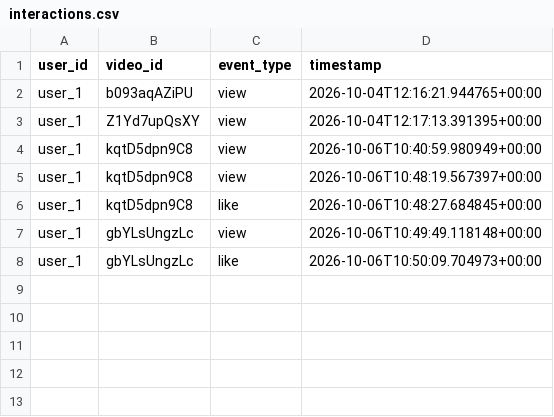
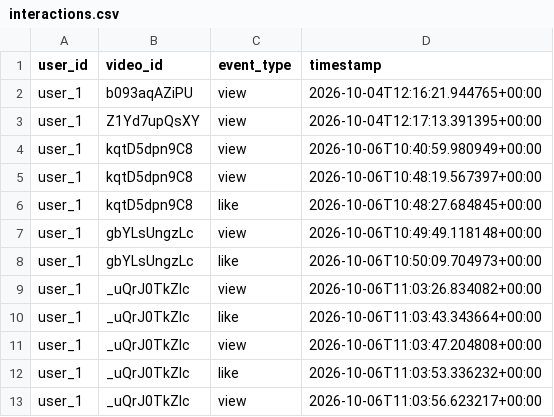
Before and after one commit to hailuhak/video-recommendation-system, a CSV file: data/interactions.csv, drawn as a sheet; the diff names each change by its address in the sheet, - before the commit and + after, or states it on an @@ line.

Commit message:
Weight user interactions in recommendations

```diff
--- a/data/interactions.csv
+++ b/data/interactions.csv
+row 9: user_1 | _uQrJ0TkZlc | view | 2026-10-06T11:03:26.834082+00:00
+row 10: user_1 | _uQrJ0TkZlc | like | 2026-10-06T11:03:43.343664+00:00
+row 11: user_1 | _uQrJ0TkZlc | view | 2026-10-06T11:03:47.204808+00:00
+row 12: user_1 | _uQrJ0TkZlc | like | 2026-10-06T11:03:53.336232+00:00
+row 13: user_1 | _uQrJ0TkZlc | view | 2026-10-06T11:03:56.623217+00:00
```
Also changed, not shown: 1 other file.
